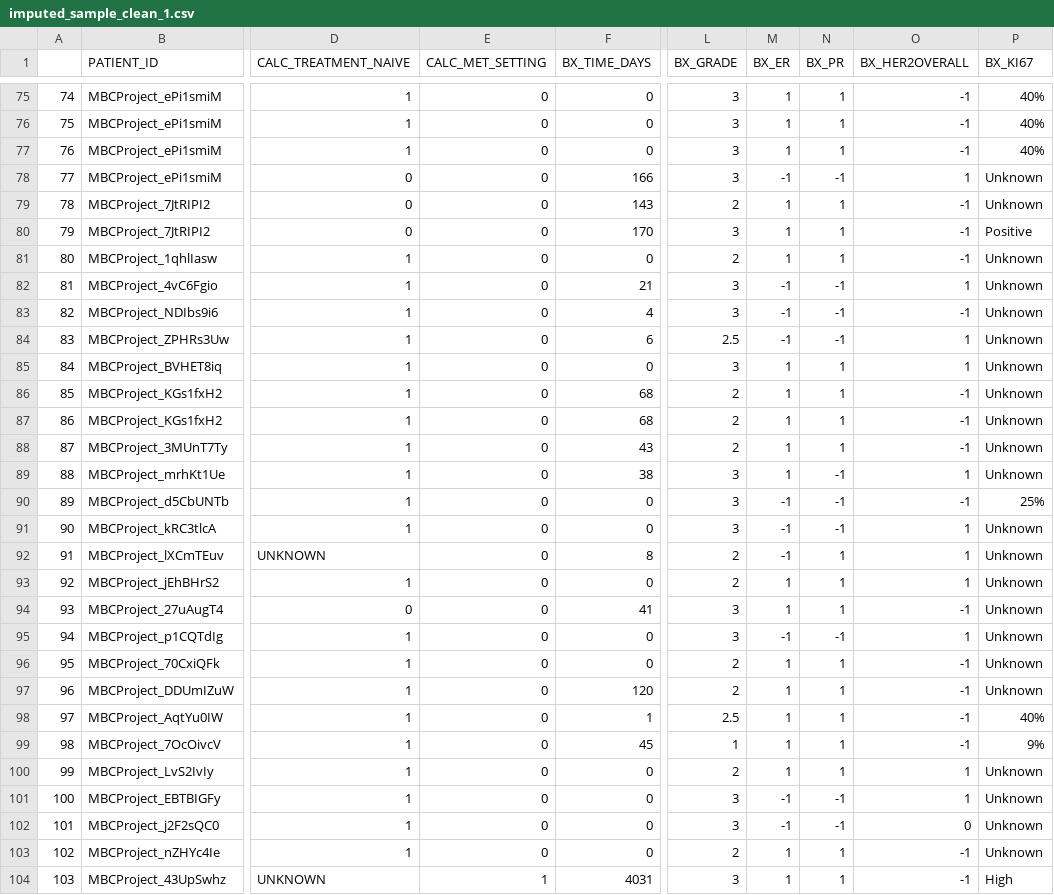
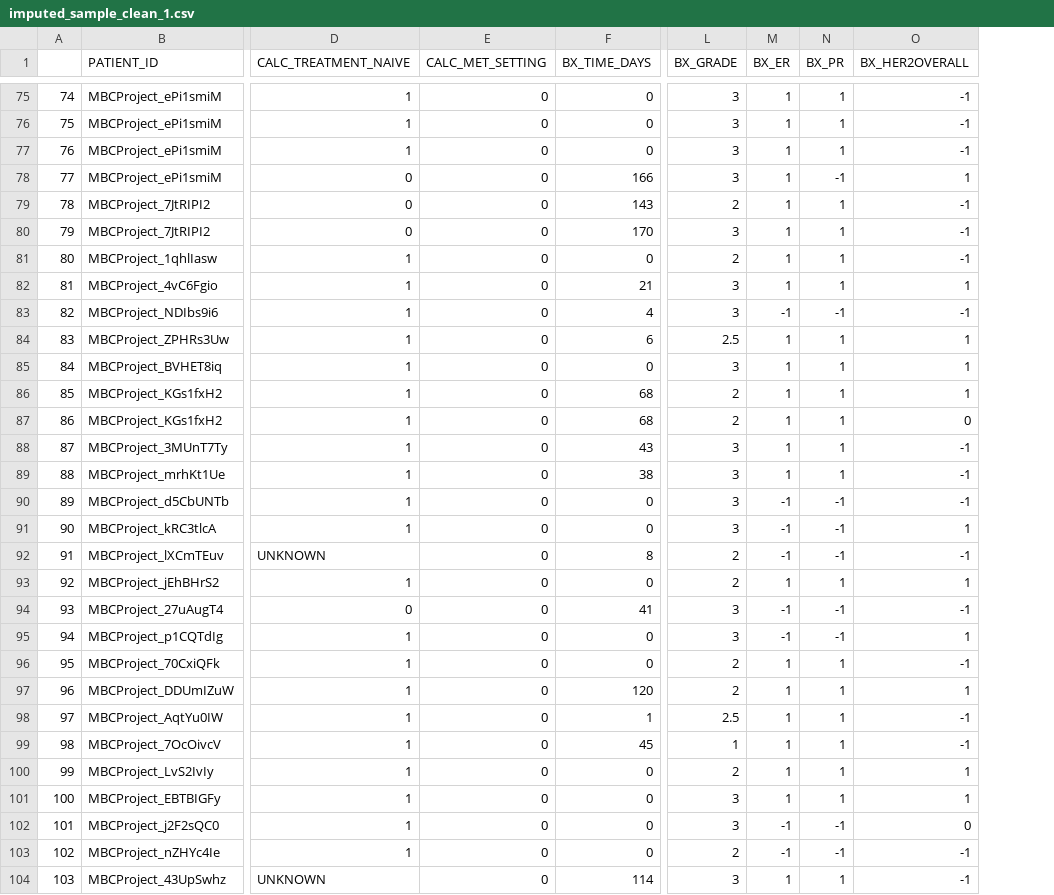
Before and after one commit to egeozin/Data-Analytics-to-Predict-Breast-Cancer-Subtype, a CSV file: imputed_sample_clean_1.csv, drawn as a sheet; only a part is shown, gaps mark what is left out; the diff covers the shown part only; the diff names each change by its address in the sheet, - before the commit and + after, or states it on an @@ line.

```diff
--- a/imputed_sample_clean_1.csv
+++ b/imputed_sample_clean_1.csv
-column P (BX_KI67), rows 75-104: 40% | 40% | 40% | Unknown | Unknown | Positive | Unknown | Unknown | Unknown | Unknown | Unknown | Unknown | Unknown | Unknown | Unknown | 25% | Unknown | Unknown | Unknown | Unknown | Unknown | Unknown | Unknown | 40% | 9% | Unknown | Unknown | Unknown | Unknown | High
-M78 (BX_ER): -1
+M78 (BX_ER): 1
-M82 (BX_ER): -1
+M82 (BX_ER): 1
-N82 (BX_PR): -1
+N82 (BX_PR): 1
-M84 (BX_ER): -1
+M84 (BX_ER): 1
-N84 (BX_PR): -1
+N84 (BX_PR): 1
-O86 (BX_HER2OVERALL): -1
+O86 (BX_HER2OVERALL): 1
-O87 (BX_HER2OVERALL): -1
+O87 (BX_HER2OVERALL): 0
-L88 (BX_GRADE): 2
+L88 (BX_GRADE): 3
-N89 (BX_PR): -1
+N89 (BX_PR): 1
-O89 (BX_HER2OVERALL): 1
+O89 (BX_HER2OVERALL): -1
-N92 (BX_PR): 1
+N92 (BX_PR): -1
-O92 (BX_HER2OVERALL): 1
+O92 (BX_HER2OVERALL): -1
-M94 (BX_ER): 1
+M94 (BX_ER): -1
-N94 (BX_PR): 1
+N94 (BX_PR): -1
-O97 (BX_HER2OVERALL): -1
+O97 (BX_HER2OVERALL): 1
-M101 (BX_ER): -1
+M101 (BX_ER): 1
-N101 (BX_PR): -1
+N101 (BX_PR): 1
-M103 (BX_ER): 1
+M103 (BX_ER): -1
-N103 (BX_PR): 1
+N103 (BX_PR): -1
-E104 (CALC_MET_SETTING): 1
+E104 (CALC_MET_SETTING): 0
-F104 (BX_TIME_DAYS): 4031
+F104 (BX_TIME_DAYS): 114
```
Also changed, not shown: 44 edited cells elsewhere in this file.
